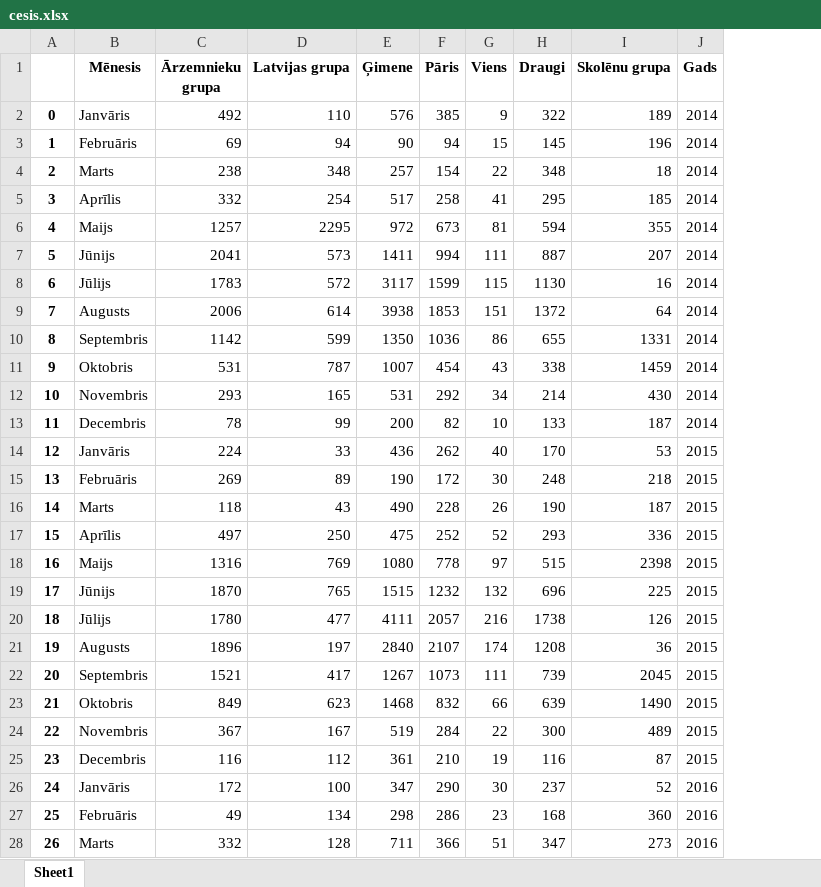
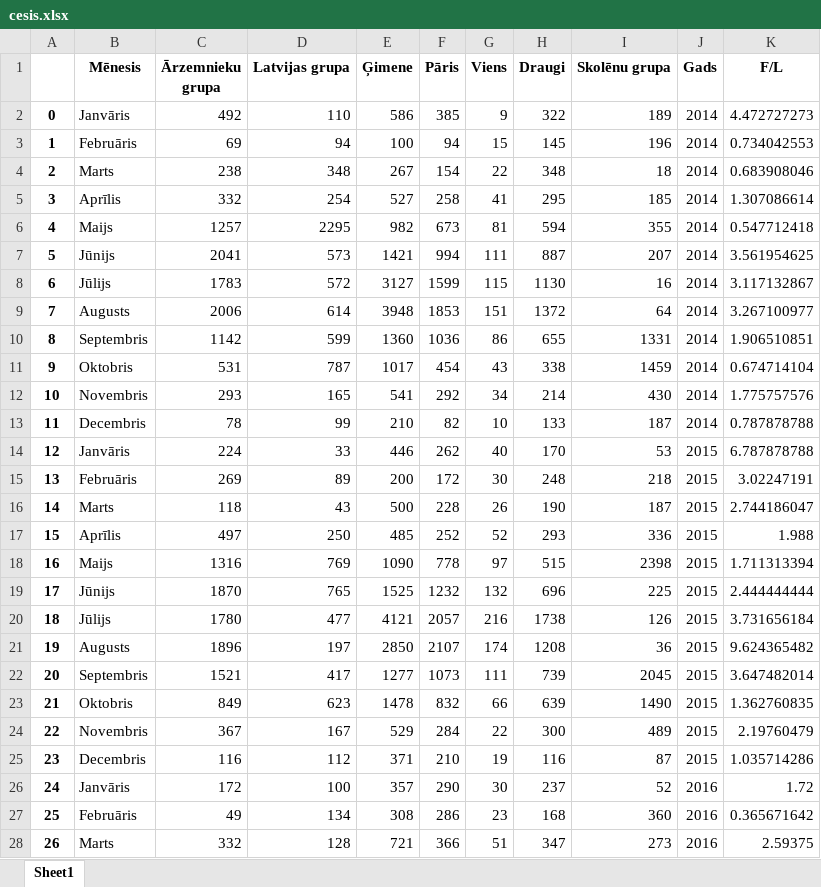
Before and after one commit to ValRCS/Python_RTU_08_20, an Excel workbook: data/cesis.xlsx, sheet Sheet1, drawn as a sheet; only a part is shown; values as stored, in another font and other column widths than the file's, no borders; the diff covers the shown part only; the diff names each change by its address in the sheet, - before the commit and + after, or states it on an @@ line.

```diff
--- a/data/cesis.xlsx (sheet Sheet1)
+++ b/data/cesis.xlsx (sheet Sheet1)
+column K (F/L), rows 2-28: 4.472727273 | 0.734042553 | 0.683908046 | 1.307086614 | 0.547712418 | 3.561954625 | 3.117132867 | 3.267100977 | 1.906510851 | 0.674714104 | 1.775757576 | 0.787878788 | 6.787878788 | 3.02247191 | 2.744186047 | 1.988 | 1.711313394 | 2.444444444 | 3.731656184 | 9.624365482 | 3.647482014 | 1.362760835 | 2.19760479 | 1.035714286 | 1.72 | 0.365671642 | 2.59375
-E2 (Ģimene): 576
+E2 (Ģimene): 586
-E3 (Ģimene): 90
+E3 (Ģimene): 100
-E4 (Ģimene): 257
+E4 (Ģimene): 267
-E5 (Ģimene): 517
+E5 (Ģimene): 527
-E6 (Ģimene): 972
+E6 (Ģimene): 982
-E7 (Ģimene): 1411
+E7 (Ģimene): 1421
-E8 (Ģimene): 3117
+E8 (Ģimene): 3127
-E9 (Ģimene): 3938
+E9 (Ģimene): 3948
-E10 (Ģimene): 1350
+E10 (Ģimene): 1360
-E11 (Ģimene): 1007
+E11 (Ģimene): 1017
-E12 (Ģimene): 531
+E12 (Ģimene): 541
-E13 (Ģimene): 200
+E13 (Ģimene): 210
-E14 (Ģimene): 436
+E14 (Ģimene): 446
-E15 (Ģimene): 190
+E15 (Ģimene): 200
-E16 (Ģimene): 490
+E16 (Ģimene): 500
-E17 (Ģimene): 475
+E17 (Ģimene): 485
-E18 (Ģimene): 1080
+E18 (Ģimene): 1090
-E19 (Ģimene): 1515
+E19 (Ģimene): 1525
-E20 (Ģimene): 4111
+E20 (Ģimene): 4121
-E21 (Ģimene): 2840
+E21 (Ģimene): 2850
-E22 (Ģimene): 1267
+E22 (Ģimene): 1277
-E23 (Ģimene): 1468
+E23 (Ģimene): 1478
-E24 (Ģimene): 519
+E24 (Ģimene): 529
-E25 (Ģimene): 361
+E25 (Ģimene): 371
-E26 (Ģimene): 347
+E26 (Ģimene): 357
-E27 (Ģimene): 298
+E27 (Ģimene): 308
-E28 (Ģimene): 711
+E28 (Ģimene): 721
```
Also changed, not shown: 45 edited cells elsewhere in this sheet, Diena_13_Visualization/country_gdp.xlsx, 11 other files.
